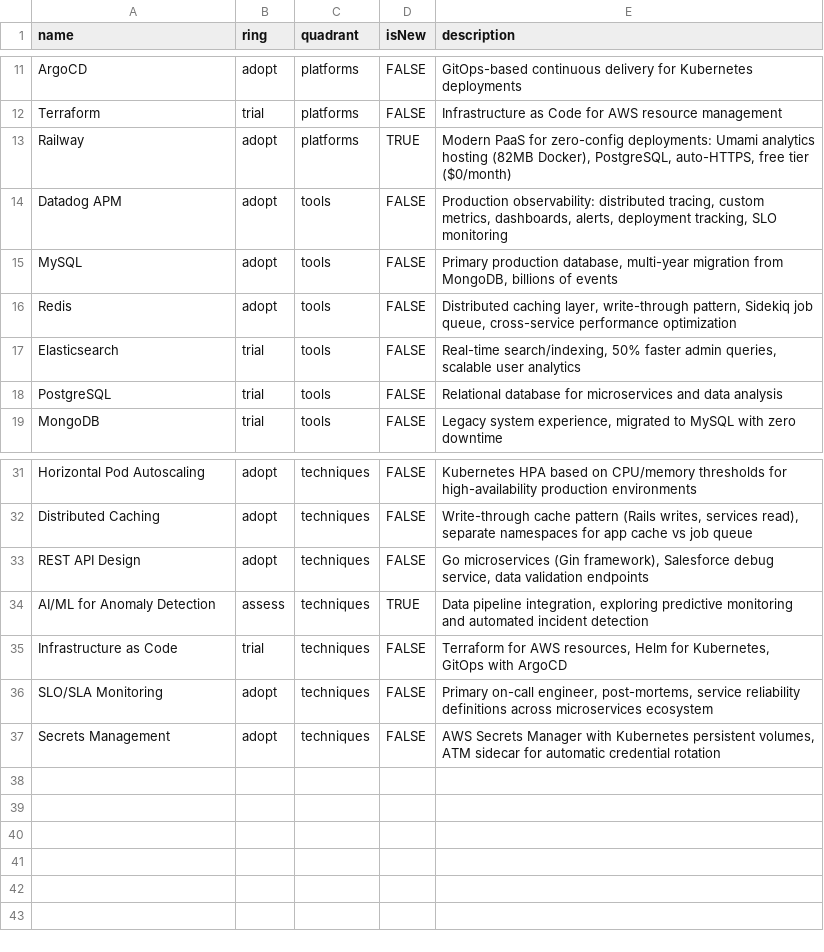
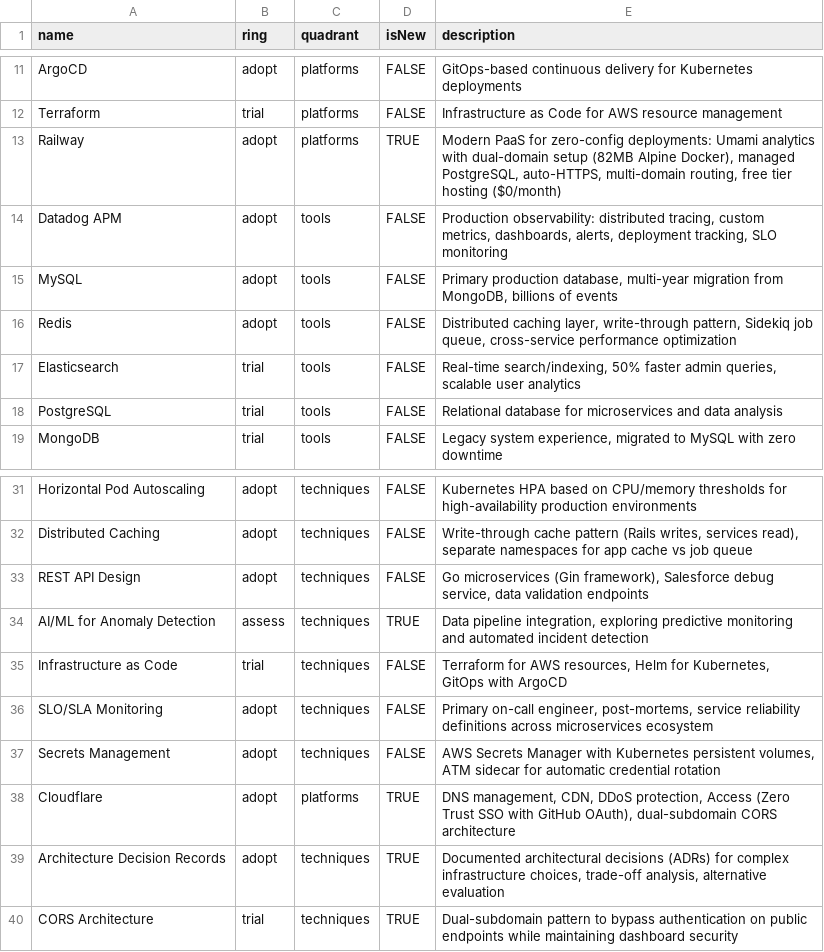
Before and after one commit to cjunks94/resume-improvements, a CSV file: tech-radar.csv, drawn as a sheet; only a part is shown, gaps mark what is left out.

```diff
--- a/tech-radar.csv
+++ b/tech-radar.csv
@@ -12,3 +12,3 @@ ArgoCD,adopt,platforms,FALSE,"GitOps-based continuous delivery for Kubernetes de
 Terraform,trial,platforms,FALSE,"Infrastructure as Code for AWS resource management"
-Railway,adopt,platforms,TRUE,"Modern PaaS for zero-config deployments: Umami analytics hosting (82MB Docker), PostgreSQL, auto-HTTPS, free tier ($0/month)"
+Railway,adopt,platforms,TRUE,"Modern PaaS for zero-config deployments: Umami analytics with dual-domain setup (82MB Alpine Docker), managed PostgreSQL, auto-HTTPS, multi-domain routing, free tier hosting ($0/month)"
 Datadog APM,adopt,tools,FALSE,"Production observability: distributed tracing, custom metrics, dashboards, alerts, deployment tracking, SLO monitoring"
@@ -37 +37,4 @@ SLO/SLA Monitoring,adopt,techniques,FALSE,"Primary on-call engineer, post-mortem
 Secrets Management,adopt,techniques,FALSE,"AWS Secrets Manager with Kubernetes persistent volumes, ATM sidecar for automatic credential rotation"
+Cloudflare,adopt,platforms,TRUE,"DNS management, CDN, DDoS protection, Access (Zero Trust SSO with GitHub OAuth), dual-subdomain CORS architecture"
+Architecture Decision Records,adopt,techniques,TRUE,"Documented architectural decisions (ADRs) for complex infrastructure choices, trade-off analysis, alternative evaluation"
+CORS Architecture,trial,techniques,TRUE,"Dual-subdomain pattern to bypass authentication on public endpoints while maintaining dashboard security"
```
